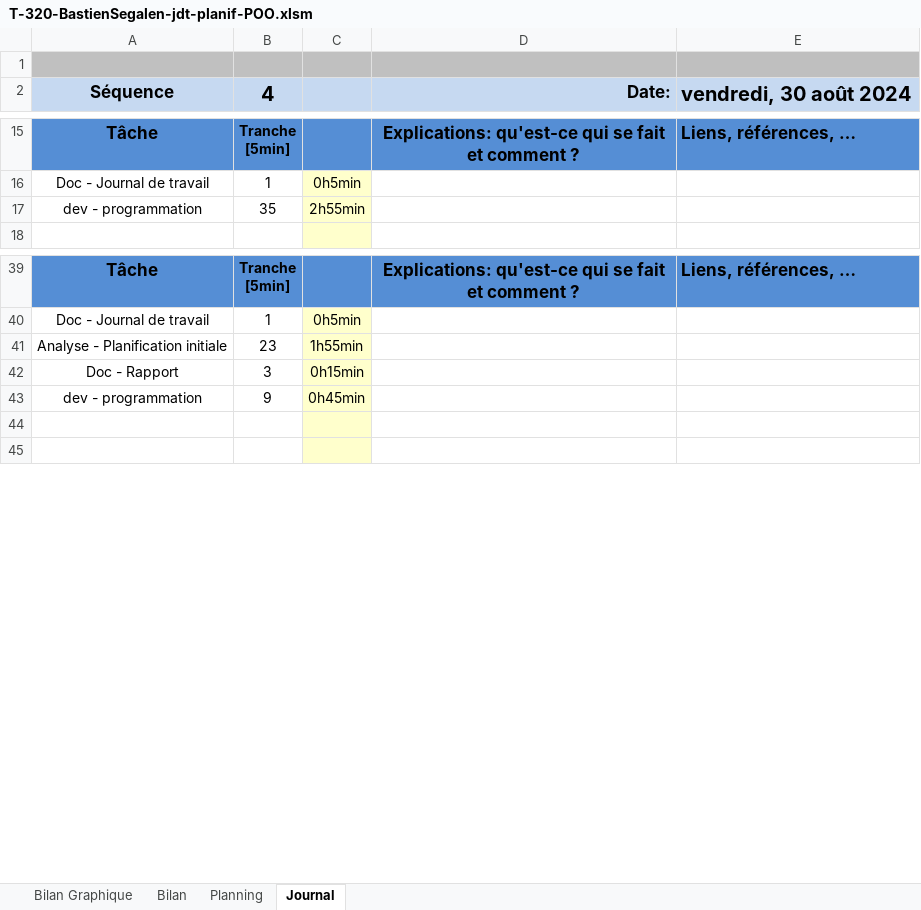
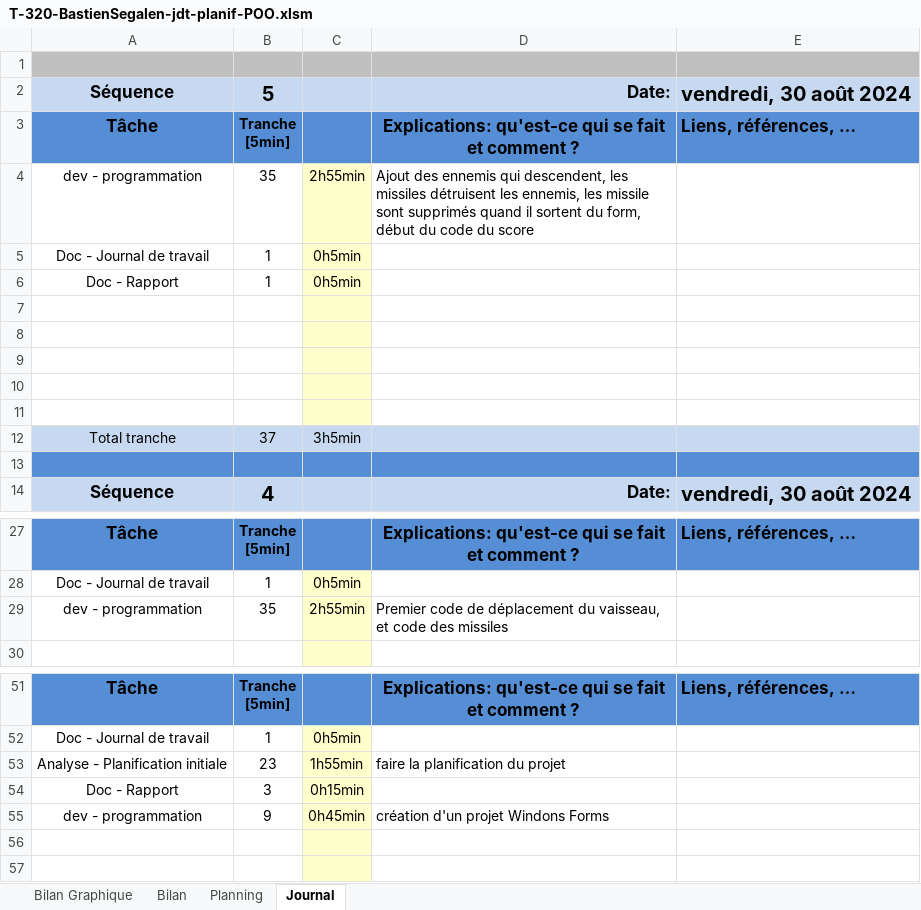
Before and after one commit to po77qxd/bastien-shoot-me-up, an Excel workbook: T-320-BastienSegalen-jdt-planif-POO.xlsm, sheet Journal, drawn as a sheet; only a part is shown, gaps mark what is left out; values as stored, in another font and other column widths than the file's, no borders; charts and pictures and conditional formats not drawn; 1 other sheet too large or unreadable and not compared; addresses are those after the commit; ↵ is a line break in a cell; the diff names each change by its address in the sheet, - before the commit and + after, or states it on an @@ line.

Commit message:
add ennemies, working missiles and started score code. Update jdt and rapport

```diff
--- a/T-320-BastienSegalen-jdt-planif-POO.xlsm (sheet Journal)
+++ b/T-320-BastienSegalen-jdt-planif-POO.xlsm (sheet Journal)
+row 2: Séquence | 5 |  | Date: | vendredi, 30 août 2024
+row 3: Tâche | Tranche ↵ [5min] |  | Explications: qu'est-ce qui se fait et comment ? | Liens, références, …
+row 4: dev - programmation | 35 | 2h55min | Ajout des ennemis qui descendent, les missiles détruisent les ennemis, les missile sont supprimés quand il sortent du form, début du code du score
+row 5: Doc - Journal de travail | 1 | 0h5min
+row 6: Doc - Rapport | 1 | 0h5min
+row 7: (empty)
+row 8: (empty)
+row 9: (empty)
+row 10: (empty)
+row 11: (empty)
+row 12: Total tranche | 37 | 3h5min
+row 13: (empty)
-D29: (empty)
+D29: Premier code de déplacement du vaisseau, et code des missiles
-D53: (empty)
+D53: faire la planification du projet
-D55: (empty)
+D55: création d'un projet Windons Forms
```
Also changed, not shown: sheet Bilan Graphique, formulas that keep their value, charts or pictures, 27 other files.
